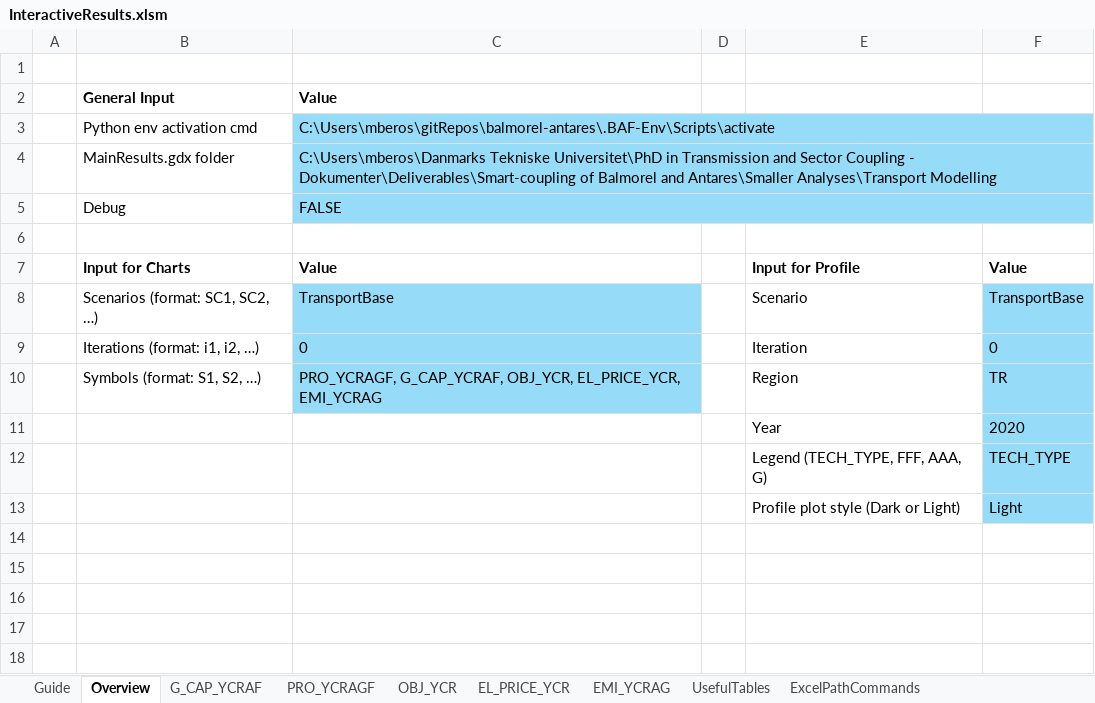
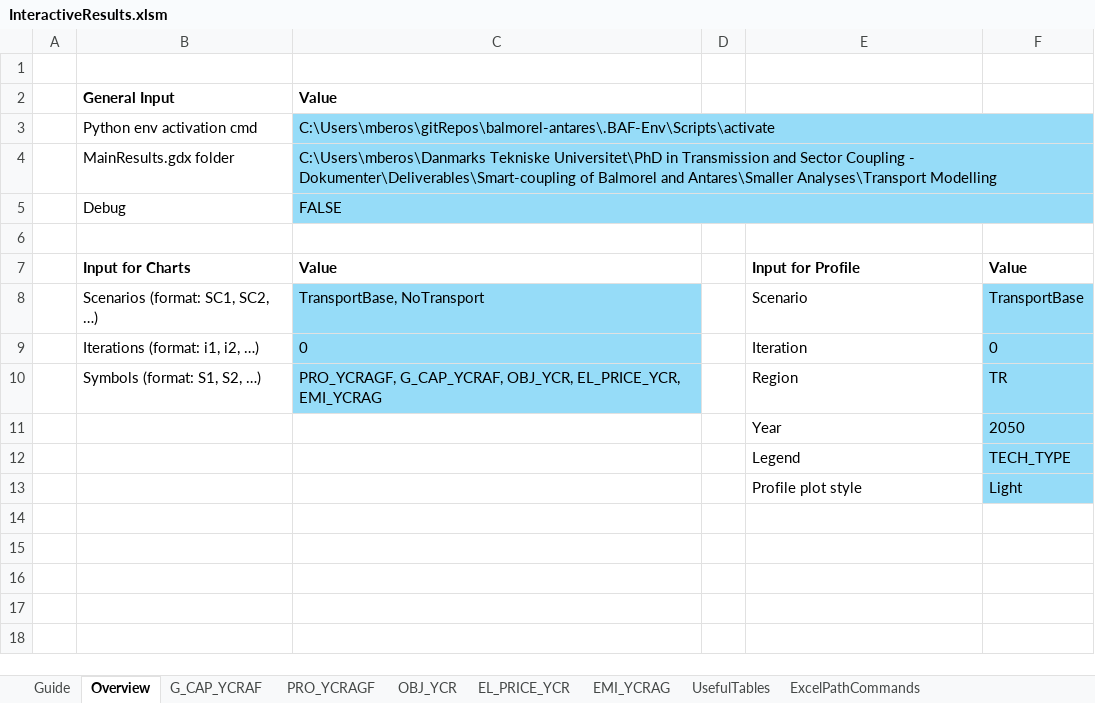
Before and after one commit to Mathias157/balmorel-postprocessing, an Excel workbook: InteractiveResults.xlsm, sheet Overview, drawn as a sheet; only a part is shown; values as stored, in another font and other column widths than the file's, no borders; charts and pictures not drawn; the diff names each change by its address in the sheet, - before the commit and + after, or states it on an @@ line.

Commit message:
Added data validation on legend for production profile as well

```diff
--- a/InteractiveResults.xlsm (sheet Overview)
+++ b/InteractiveResults.xlsm (sheet Overview)
-C8: TransportBase
+C8: TransportBase, NoTransport
-F11: 2020
+F11: 2050
-E12: Legend (TECH_TYPE, FFF, AAA, G)
+E12: Legend
-E13: Profile plot style (Dark or Light)
+E13: Profile plot style
```
Also changed, not shown: sheet G_CAP_YCRAF, sheet PRO_YCRAGF, sheet OBJ_YCR, sheet EMI_YCRAG, sheet EL_PRICE_YCR, sheet UsefulTables, 1 more sheet, charts or pictures.
